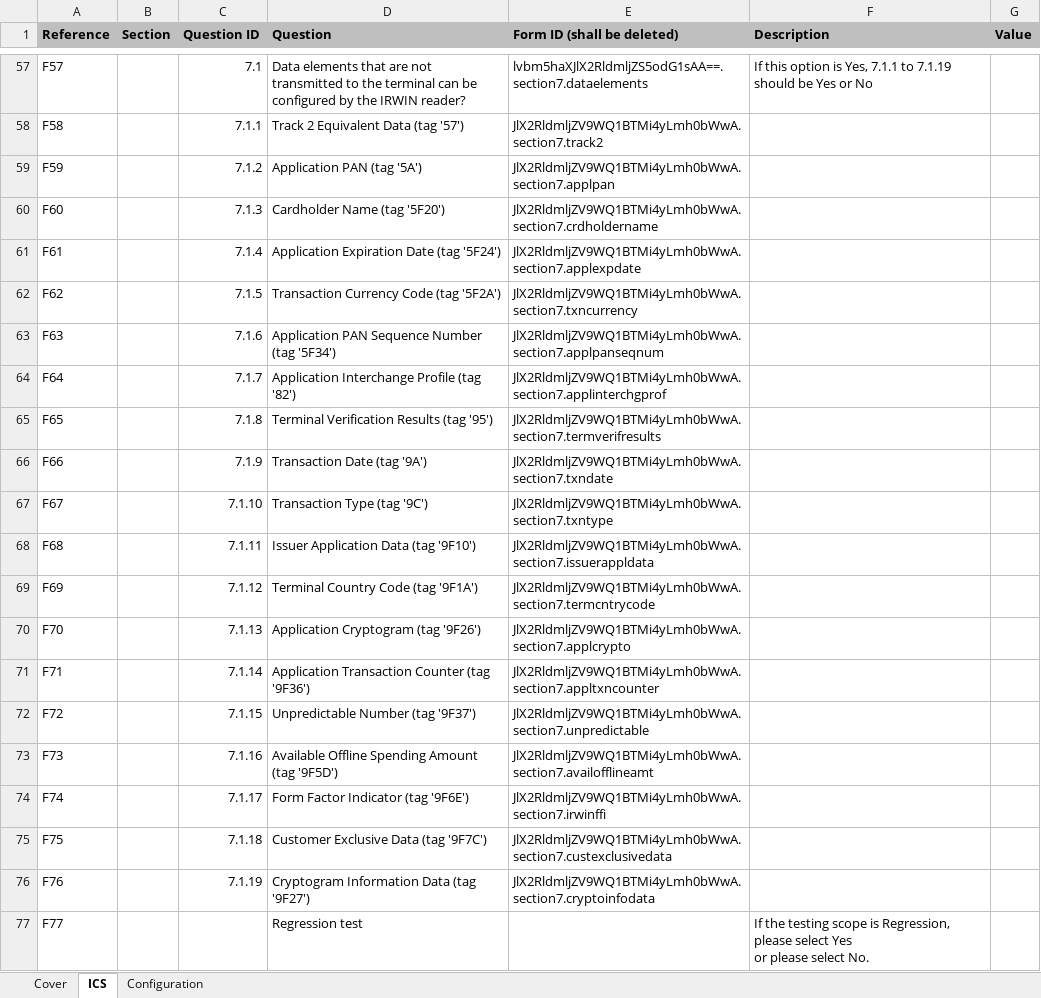
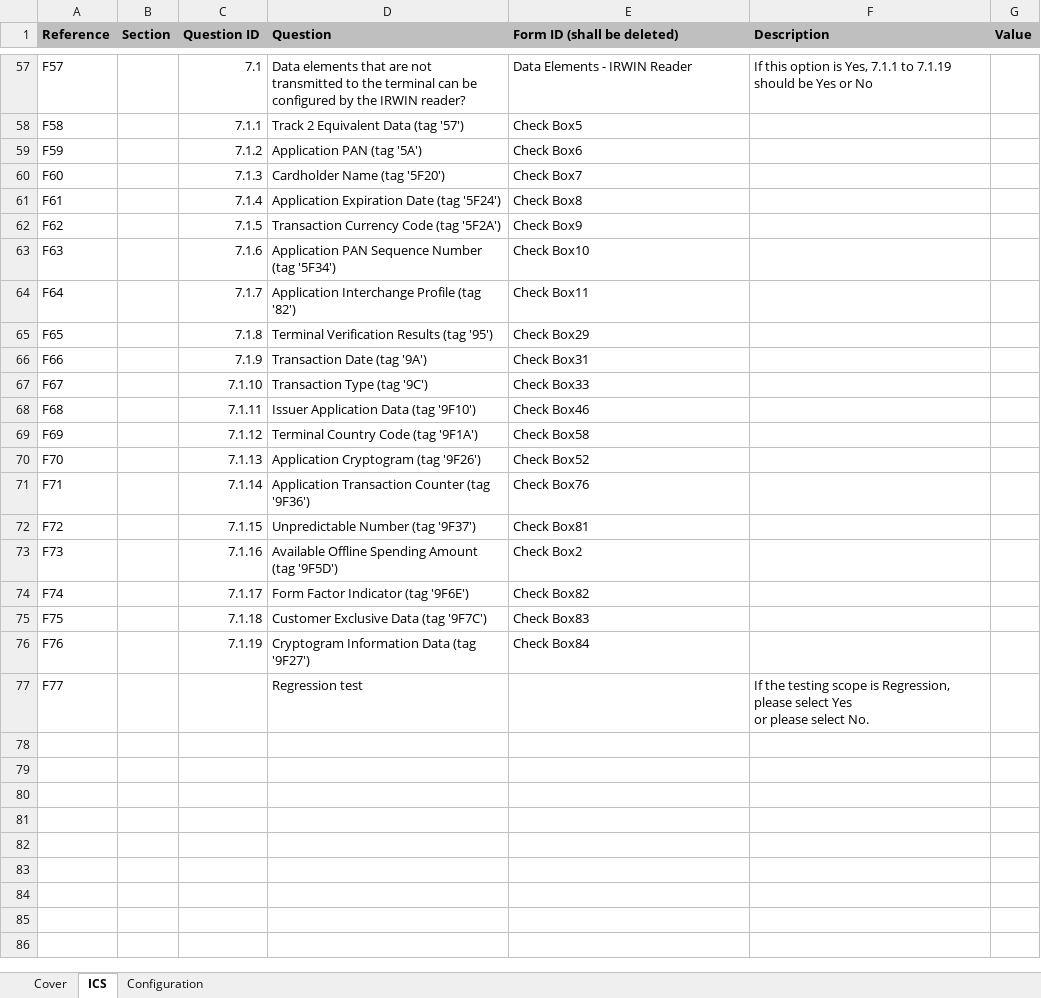
Before and after one commit to simonchen1992/RRAP, an Excel workbook: checktool_v1.0/Template_213.xlsx, sheet ICS, drawn as a sheet; only a part is shown, gaps mark what is left out; values as stored, in another font and other column widths than the file's, no borders; the diff covers the shown part only; the diff names each change by its address in the sheet, - before the commit and + after, or states it on an @@ line.

Commit message:
fix issues based on new ICS template, MBP

```diff
--- a/checktool_v1.0/Template_213.xlsx (sheet ICS)
+++ b/checktool_v1.0/Template_213.xlsx (sheet ICS)
-E57 (Form ID (shall be deleted)): lvbm5haXJlX2RldmljZS5odG1sAA==.section7.dataelements
+E57 (Form ID (shall be deleted)): Data Elements - IRWIN Reader
-E58 (Form ID (shall be deleted)): JlX2RldmljZV9WQ1BTMi4yLmh0bWwA.section7.track2
+E58 (Form ID (shall be deleted)): Check Box5
-E59 (Form ID (shall be deleted)): JlX2RldmljZV9WQ1BTMi4yLmh0bWwA.section7.applpan
+E59 (Form ID (shall be deleted)): Check Box6
-E60 (Form ID (shall be deleted)): JlX2RldmljZV9WQ1BTMi4yLmh0bWwA.section7.crdholdername
+E60 (Form ID (shall be deleted)): Check Box7
-E61 (Form ID (shall be deleted)): JlX2RldmljZV9WQ1BTMi4yLmh0bWwA.section7.applexpdate
+E61 (Form ID (shall be deleted)): Check Box8
-E62 (Form ID (shall be deleted)): JlX2RldmljZV9WQ1BTMi4yLmh0bWwA.section7.txncurrency
+E62 (Form ID (shall be deleted)): Check Box9
-E63 (Form ID (shall be deleted)): JlX2RldmljZV9WQ1BTMi4yLmh0bWwA.section7.applpanseqnum
+E63 (Form ID (shall be deleted)): Check Box10
-E64 (Form ID (shall be deleted)): JlX2RldmljZV9WQ1BTMi4yLmh0bWwA.section7.applinterchgprof
+E64 (Form ID (shall be deleted)): Check Box11
-E65 (Form ID (shall be deleted)): JlX2RldmljZV9WQ1BTMi4yLmh0bWwA.section7.termverifresults
+E65 (Form ID (shall be deleted)): Check Box29
-E66 (Form ID (shall be deleted)): JlX2RldmljZV9WQ1BTMi4yLmh0bWwA.section7.txndate
+E66 (Form ID (shall be deleted)): Check Box31
-E67 (Form ID (shall be deleted)): JlX2RldmljZV9WQ1BTMi4yLmh0bWwA.section7.txntype
+E67 (Form ID (shall be deleted)): Check Box33
-E68 (Form ID (shall be deleted)): JlX2RldmljZV9WQ1BTMi4yLmh0bWwA.section7.issuerappldata
+E68 (Form ID (shall be deleted)): Check Box46
-E69 (Form ID (shall be deleted)): JlX2RldmljZV9WQ1BTMi4yLmh0bWwA.section7.termcntrycode
+E69 (Form ID (shall be deleted)): Check Box58
-E70 (Form ID (shall be deleted)): JlX2RldmljZV9WQ1BTMi4yLmh0bWwA.section7.applcrypto
+E70 (Form ID (shall be deleted)): Check Box52
-E71 (Form ID (shall be deleted)): JlX2RldmljZV9WQ1BTMi4yLmh0bWwA.section7.appltxncounter
+E71 (Form ID (shall be deleted)): Check Box76
-E72 (Form ID (shall be deleted)): JlX2RldmljZV9WQ1BTMi4yLmh0bWwA.section7.unpredictable
+E72 (Form ID (shall be deleted)): Check Box81
-E73 (Form ID (shall be deleted)): JlX2RldmljZV9WQ1BTMi4yLmh0bWwA.section7.availofflineamt
+E73 (Form ID (shall be deleted)): Check Box2
-E74 (Form ID (shall be deleted)): JlX2RldmljZV9WQ1BTMi4yLmh0bWwA.section7.irwinffi
+E74 (Form ID (shall be deleted)): Check Box82
-E75 (Form ID (shall be deleted)): JlX2RldmljZV9WQ1BTMi4yLmh0bWwA.section7.custexclusivedata
+E75 (Form ID (shall be deleted)): Check Box83
-E76 (Form ID (shall be deleted)): JlX2RldmljZV9WQ1BTMi4yLmh0bWwA.section7.cryptoinfodata
+E76 (Form ID (shall be deleted)): Check Box84
```
Also changed, not shown: 49 edited cells and cell formats elsewhere in this sheet, formulas that keep their value, checktool_v1.0/Template_22.xlsx, 1 other file.
